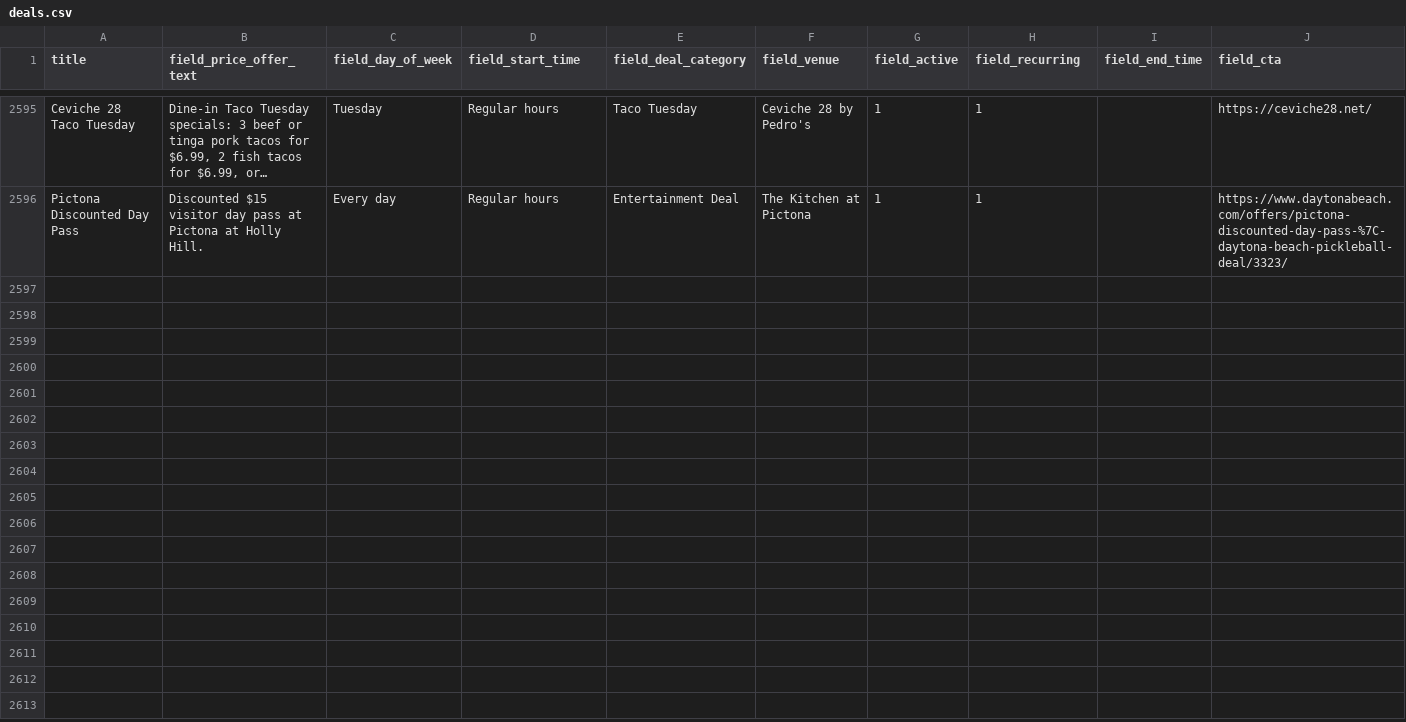
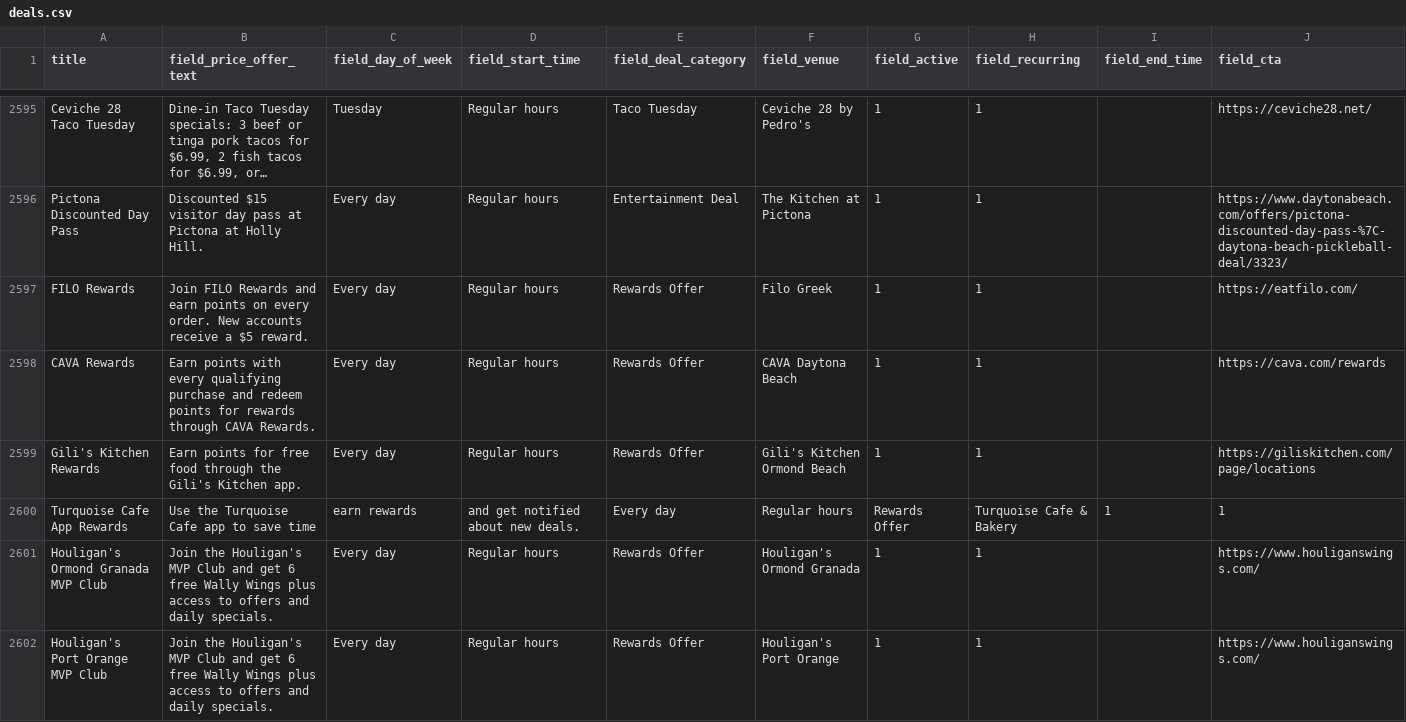
Before and after one commit to netboss/spotdeals, a CSV file: web/modules/custom/spotdeals_import/data/deals.csv, drawn as a sheet; only a part is shown, gaps mark what is left out; long unchanged cells end in …; rows hold the shown columns only; the diff covers the shown part only; the diff names each change by its address in the sheet, - before the commit and + after, or states it on an @@ line.

Commit message:
SD-132: More Daytona Beach and surrounding areas venues and deals

```diff
--- a/web/modules/custom/spotdeals_import/data/deals.csv
+++ b/web/modules/custom/spotdeals_import/data/deals.csv
+row 2597: FILO Rewards | Join FILO Rewards and earn points on every order. New accounts receive a $5 reward. | Every day | Regular hours | Rewards Offer | Filo Greek | 1 | 1 |  | https://eatfilo.com/
+row 2598: CAVA Rewards | Earn points with every qualifying purchase and redeem points for rewards through CAVA Rewards. | Every day | Regular hours | Rewards Offer | CAVA Daytona Beach | 1 | 1 |  | https://cava.com/rewards
+row 2599: Gili's Kitchen Rewards | Earn points for free food through the Gili's Kitchen app. | Every day | Regular hours | Rewards Offer | Gili's Kitchen Ormond Beach | 1 | 1 |  | https://giliskitchen.com/page/locations
+row 2600: Turquoise Cafe App Rewards | Use the Turquoise Cafe app to save time | earn rewards | and get notified about new deals. | Every day | Regular hours | Rewards Offer | Turquoise Cafe & Bakery | 1 | 1
+row 2601: Houligan's Ormond Granada MVP Club | Join the Houligan's MVP Club and get 6 free Wally Wings plus access to offers and daily specials. | Every day | Regular hours | Rewards Offer | Houligan's Ormond Granada | 1 | 1 |  | https://www.houliganswings.com/
+row 2602: Houligan's Port Orange MVP Club | Join the Houligan's MVP Club and get 6 free Wally Wings plus access to offers and daily specials. | Every day | Regular hours | Rewards Offer | Houligan's Port Orange | 1 | 1 |  | https://www.houliganswings.com/
```
Also changed, not shown: 6 added rows and 1 edited cell elsewhere in this file, 1 other file.
